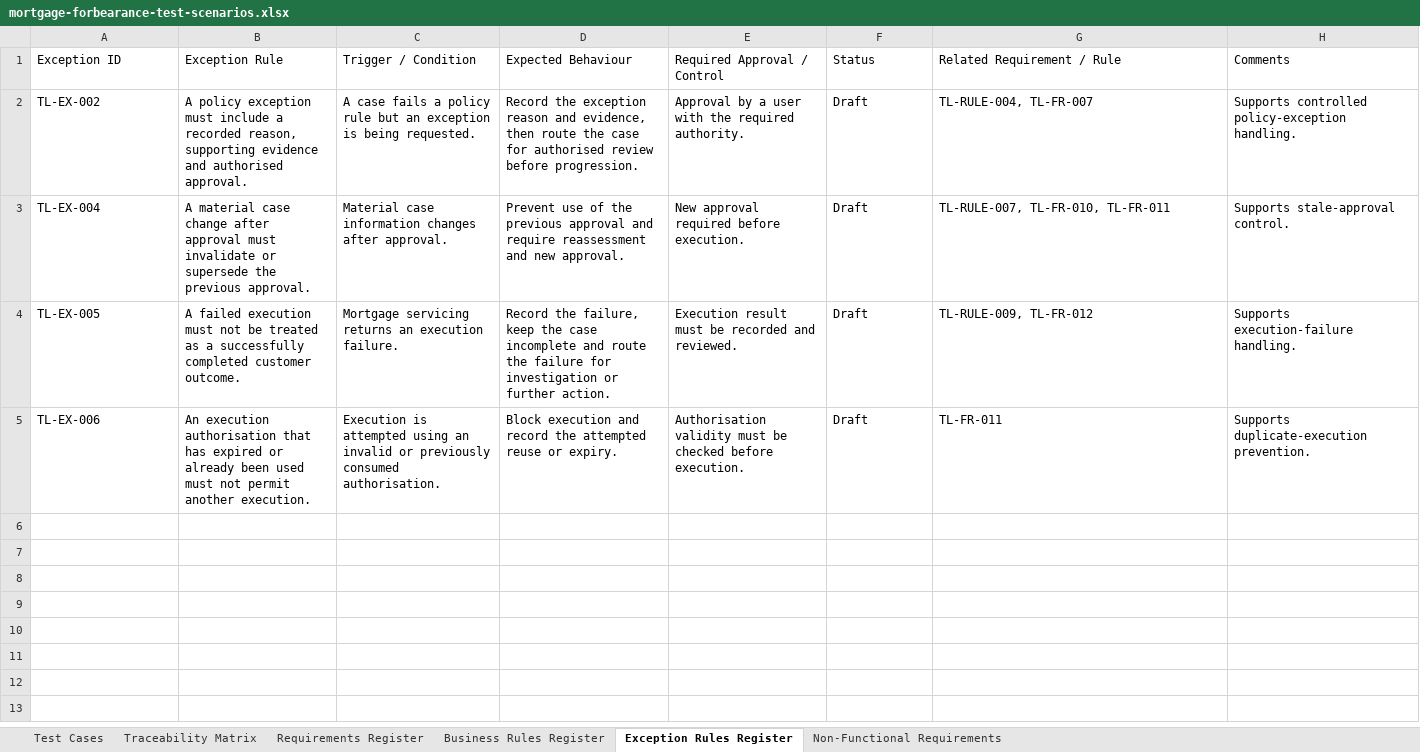
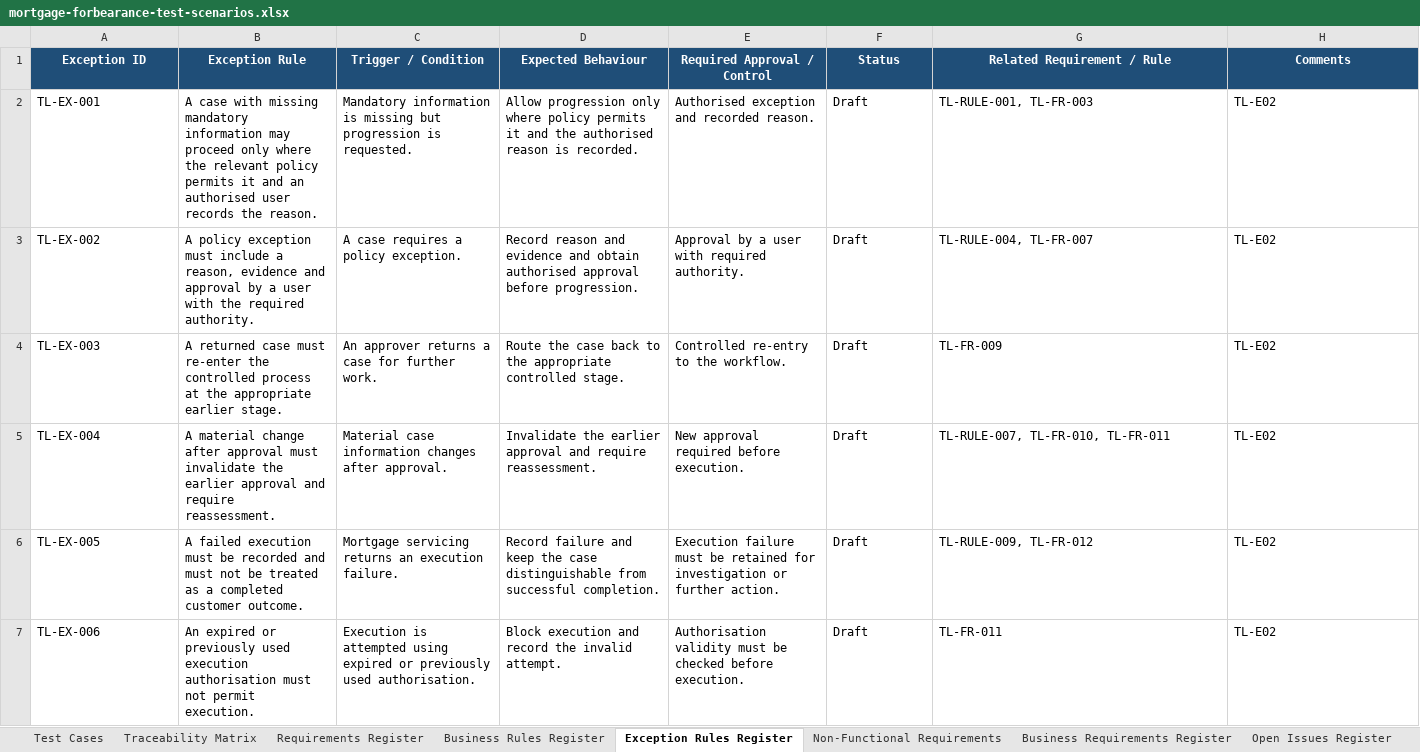
Before and after one commit to tonyanuge/mortgage-forbearance-control-analysis, an Excel workbook: testing/mortgage-forbearance-test-scenarios.xlsx, sheet Exception Rules Register, drawn as a sheet; values as stored, in another font and other column widths than the file's, no borders; table styles not drawn; addresses are those after the commit; the diff names each change by its address in the sheet, - before the commit and + after, or states it on an @@ line.

Commit message:
Add analysis, Jira evidence and reconciled traceability

```diff
--- a/testing/mortgage-forbearance-test-scenarios.xlsx (sheet Exception Rules Register)
+++ b/testing/mortgage-forbearance-test-scenarios.xlsx (sheet Exception Rules Register)
+sheet tab: Business Requirements Register
+sheet tab: Open Issues Register
@@ A1:H1 fill: none → #1F4E78, bold: off → on, text colour: black → #FFFFFF, alignment: left → center @@
+row 2: TL-EX-001 | A case with missing mandatory information may proceed only where the relevant policy permits it and an authorised user records the reason. | Mandatory information is missing but progression is requested. | Allow progression only where policy permits it and the authorised reason is recorded. | Authorised exception and recorded reason. | Draft | TL-RULE-001, TL-FR-003 | TL-E02
-B3 (Exception Rule): …include a recorded reason, supporting evidence and authorised approval.
+B3 (Exception Rule): …include a reason, evidence and approval by a user with the required authority.
-C3 (Trigger / Condition): A case fails a policy rule but an exception is being requested.
+C3 (Trigger / Condition): A case requires a policy exception.
-D3 (Expected Behaviour): Record the exception reason and evidence, then route the case for authorised review before progression.
+D3 (Expected Behaviour): Record reason and evidence and obtain authorised approval before progression.
-E3 (Required Approval / Control): Approval by a user with the required authority.
+E3 (Required Approval / Control): Approval by a user with required authority.
-H3 (Comments): Supports controlled policy-exception handling.
+H3 (Comments): TL-E02
+row 4: TL-EX-003 | A returned case must re-enter the controlled process at the appropriate earlier stage. | An approver returns a case for further work. | Route the case back to the appropriate controlled stage. | Controlled re-entry to the workflow. | Draft | TL-FR-009 | TL-E02
-B5 (Exception Rule): A material case change after approval must invalidate or supersede the previous approval.
+B5 (Exception Rule): A material change after approval must invalidate the earlier approval and require reassessment.
-D5 (Expected Behaviour): Prevent use of the previous approval and require reassessment and new approval.
+D5 (Expected Behaviour): Invalidate the earlier approval and require reassessment.
-H5 (Comments): Supports stale-approval control.
+H5 (Comments): TL-E02
-B6 (Exception Rule): …execution must not be treated as a successfully completed customer…
+B6 (Exception Rule): …execution must be recorded and must not be treated as a completed customer…
-D6 (Expected Behaviour): Record the failure, keep the case incomplete and route the failure for investigation or further action.
+D6 (Expected Behaviour): Record failure and keep the case distinguishable from successful completion.
-E6 (Required Approval / Control): Execution result must be recorded and reviewed.
+E6 (Required Approval / Control): Execution failure must be retained for investigation or further action.
-H6 (Comments): Supports execution-failure handling.
+H6 (Comments): TL-E02
-B7 (Exception Rule): An execution authorisation that has expired or already been used must not permit another execution.
+B7 (Exception Rule): An expired or previously used execution authorisation must not permit execution.
-C7 (Trigger / Condition): …attempted using an invalid or previously consumed authorisation.
+C7 (Trigger / Condition): …attempted using expired or previously used authorisation.
-D7 (Expected Behaviour): …record the attempted reuse or expiry.
+D7 (Expected Behaviour): …record the invalid attempt.
-H7 (Comments): Supports duplicate-execution prevention.
+H7 (Comments): TL-E02
```
Also changed, not shown: sheet Traceability Matrix, sheet Non-Functional Requirements, sheet Requirements Register, sheet Business Rules Register, sheet Test Cases, 5 other files.
